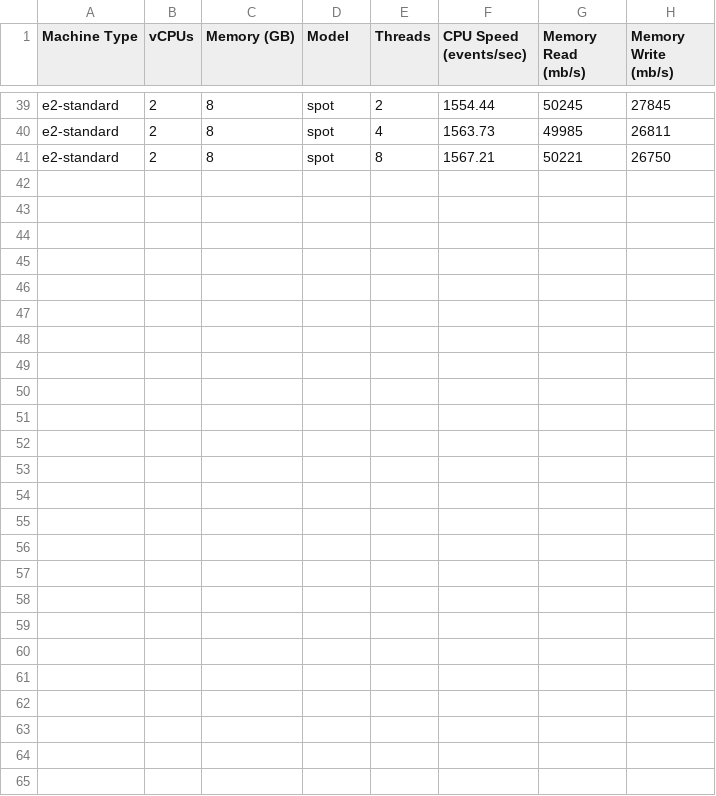
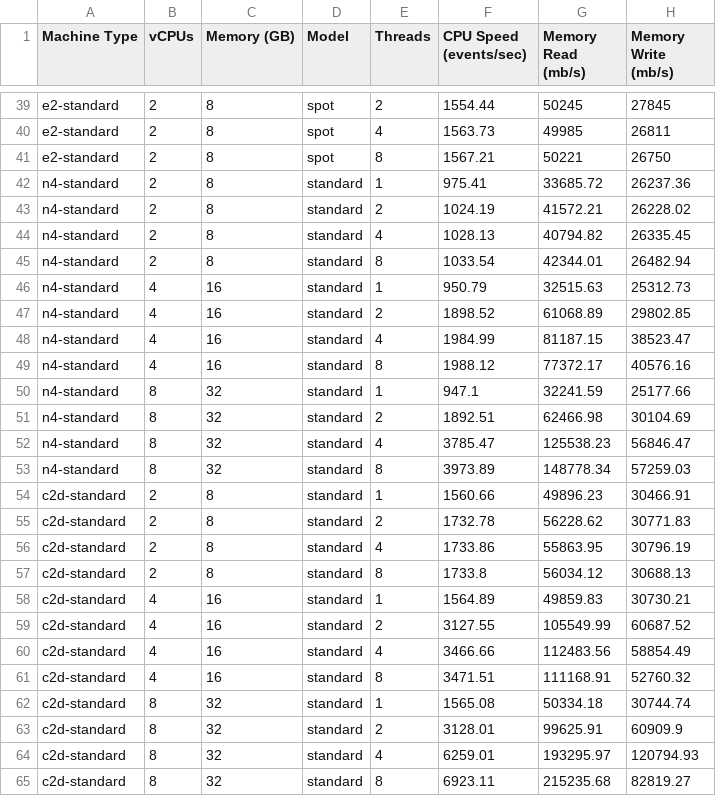
Before and after one commit to PitiphongK/cs_ae1, a CSV file: Cloud Systems Benchmarking AE1 - Sheet1.csv, drawn as a sheet; only a part is shown, gaps mark what is left out.

Commit message:
Add new VM types and update figure generation for CPU throughput analysis

```diff
--- a/Cloud Systems Benchmarking AE1 - Sheet1.csv
+++ b/Cloud Systems Benchmarking AE1 - Sheet1.csv
@@ -41 +41,25 @@ e2-standard,2,8,spot,4,1563.73,49985,26811
 e2-standard,2,8,spot,8,1567.21,50221,26750
+n4-standard,2,8,standard,1,975.41,33685.72,26237.36
+n4-standard,2,8,standard,2,1024.19,41572.21,26228.02
+n4-standard,2,8,standard,4,1028.13,40794.82,26335.45
+n4-standard,2,8,standard,8,1033.54,42344.01,26482.94
+n4-standard,4,16,standard,1,950.79,32515.63,25312.73
+n4-standard,4,16,standard,2,1898.52,61068.89,29802.85
+n4-standard,4,16,standard,4,1984.99,81187.15,38523.47
+n4-standard,4,16,standard,8,1988.12,77372.17,40576.16
+n4-standard,8,32,standard,1,947.1,32241.59,25177.66
+n4-standard,8,32,standard,2,1892.51,62466.98,30104.69
+n4-standard,8,32,standard,4,3785.47,125538.23,56846.47
+n4-standard,8,32,standard,8,3973.89,148778.34,57259.03
+c2d-standard,2,8,standard,1,1560.66,49896.23,30466.91
+c2d-standard,2,8,standard,2,1732.78,56228.62,30771.83
+c2d-standard,2,8,standard,4,1733.86,55863.95,30796.19
+c2d-standard,2,8,standard,8,1733.8,56034.12,30688.13
+c2d-standard,4,16,standard,1,1564.89,49859.83,30730.21
+c2d-standard,4,16,standard,2,3127.55,105549.99,60687.52
+c2d-standard,4,16,standard,4,3466.66,112483.56,58854.49
+c2d-standard,4,16,standard,8,3471.51,111168.91,52760.32
+c2d-standard,8,32,standard,1,1565.08,50334.18,30744.74
+c2d-standard,8,32,standard,2,3128.01,99625.91,60909.9
+c2d-standard,8,32,standard,4,6259.01,193295.97,120794.93
+c2d-standard,8,32,standard,8,6923.11,215235.68,82819.27
```
Also changed, not shown: 2 other files.
